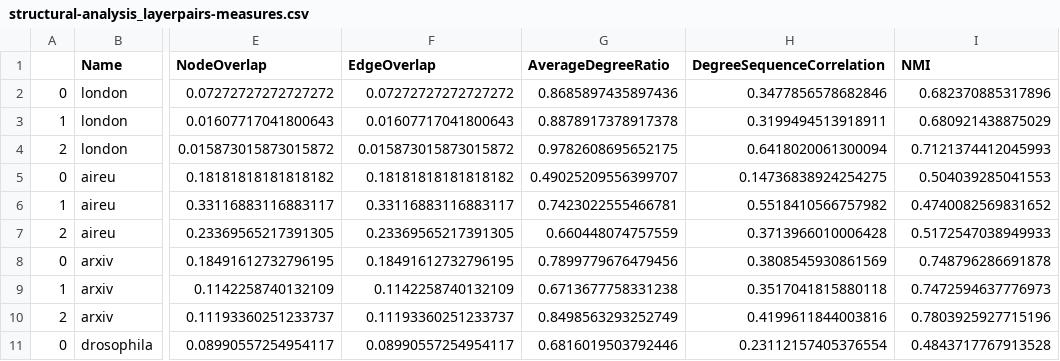
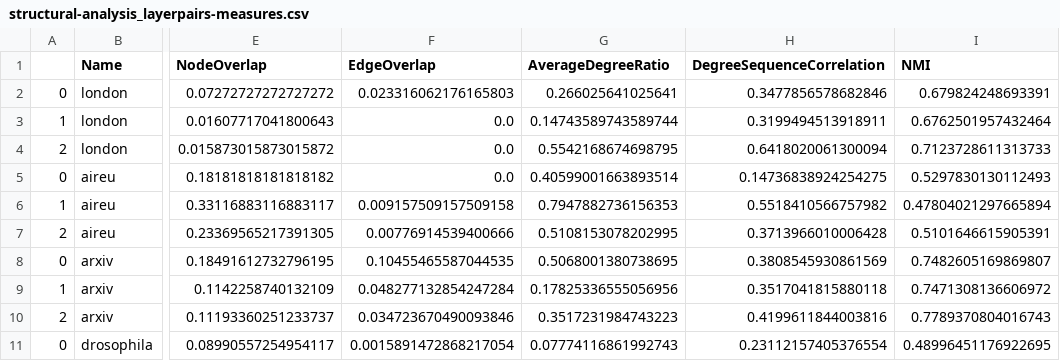
Before and after one commit to kaiser-dan/parametric-dyadic-multiplex-reconstruction, a CSV file: notebooks/structural-analysis_layerpairs-measures.csv, drawn as a sheet; only a part is shown, gaps mark what is left out; the diff covers the shown part only; the diff names each change by its address in the sheet, - before the commit and + after, or states it on an @@ line.

```diff
--- a/notebooks/structural-analysis_layerpairs-measures.csv
+++ b/notebooks/structural-analysis_layerpairs-measures.csv
-F2 (EdgeOverlap): 0.07272727272727272
+F2 (EdgeOverlap): 0.023316062176165803
-G2 (AverageDegreeRatio): 0.8685897435897436
+G2 (AverageDegreeRatio): 0.266025641025641
-I2 (NMI): 0.682370885317896
+I2 (NMI): 0.679824248693391
-F3 (EdgeOverlap): 0.01607717041800643
+F3 (EdgeOverlap): 0.0
-G3 (AverageDegreeRatio): 0.8878917378917378
+G3 (AverageDegreeRatio): 0.14743589743589744
-I3 (NMI): 0.680921438875029
+I3 (NMI): 0.6762501957432464
-F4 (EdgeOverlap): 0.015873015873015872
+F4 (EdgeOverlap): 0.0
-G4 (AverageDegreeRatio): 0.9782608695652175
+G4 (AverageDegreeRatio): 0.5542168674698795
-I4 (NMI): 0.7121374412045993
+I4 (NMI): 0.7123728611313733
-F5 (EdgeOverlap): 0.18181818181818182
+F5 (EdgeOverlap): 0.0
-G5 (AverageDegreeRatio): 0.49025209556399707
+G5 (AverageDegreeRatio): 0.40599001663893514
-I5 (NMI): 0.504039285041553
+I5 (NMI): 0.5297830130112493
-F6 (EdgeOverlap): 0.33116883116883117
+F6 (EdgeOverlap): 0.009157509157509158
-G6 (AverageDegreeRatio): 0.7423022555466781
+G6 (AverageDegreeRatio): 0.7947882736156353
-I6 (NMI): 0.4740082569831652
+I6 (NMI): 0.47804021297665894
-F7 (EdgeOverlap): 0.23369565217391305
+F7 (EdgeOverlap): 0.00776914539400666
-G7 (AverageDegreeRatio): 0.660448074757559
+G7 (AverageDegreeRatio): 0.5108153078202995
-I7 (NMI): 0.5172547038949933
+I7 (NMI): 0.5101646615905391
-F8 (EdgeOverlap): 0.18491612732796195
+F8 (EdgeOverlap): 0.10455465587044535
-G8 (AverageDegreeRatio): 0.7899779676479456
+G8 (AverageDegreeRatio): 0.5068001380738695
-I8 (NMI): 0.748796286691878
+I8 (NMI): 0.7482605169869807
-F9 (EdgeOverlap): 0.1142258740132109
+F9 (EdgeOverlap): 0.048277132854247284
-G9 (AverageDegreeRatio): 0.6713677758331238
+G9 (AverageDegreeRatio): 0.17825336555056956
-I9 (NMI): 0.7472594637776973
+I9 (NMI): 0.7471308136606972
-F10 (EdgeOverlap): 0.11193360251233737
+F10 (EdgeOverlap): 0.034723670490093846
-G10 (AverageDegreeRatio): 0.8498563293252749
+G10 (AverageDegreeRatio): 0.3517231984743223
-I10 (NMI): 0.7803925927715196
+I10 (NMI): 0.7789370804016743
-F11 (EdgeOverlap): 0.08990557254954117
+F11 (EdgeOverlap): 0.0015891472868217054
-G11 (AverageDegreeRatio): 0.6816019503792446
+G11 (AverageDegreeRatio): 0.07774116861992743
-I11 (NMI): 0.4843717767913528
+I11 (NMI): 0.48996451176922695
```
Also changed, not shown: 24 edited cells elsewhere in this file, notebooks/structural-analysis_layerwise-measures.csv, 25 other files.
